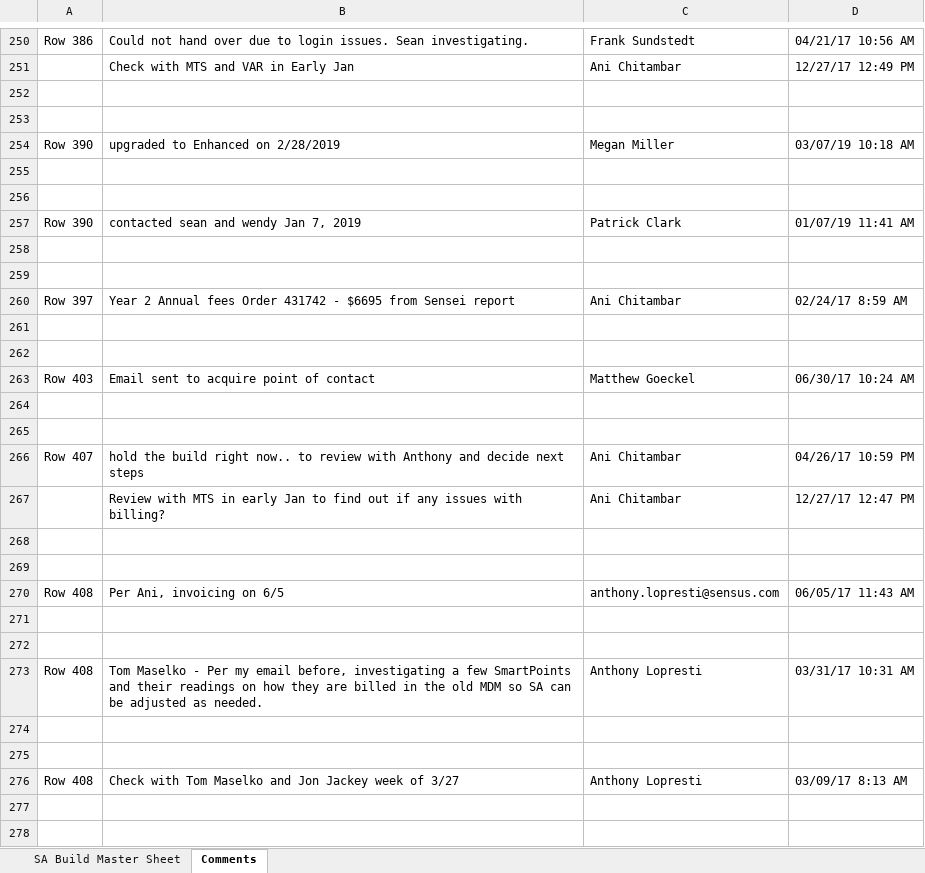
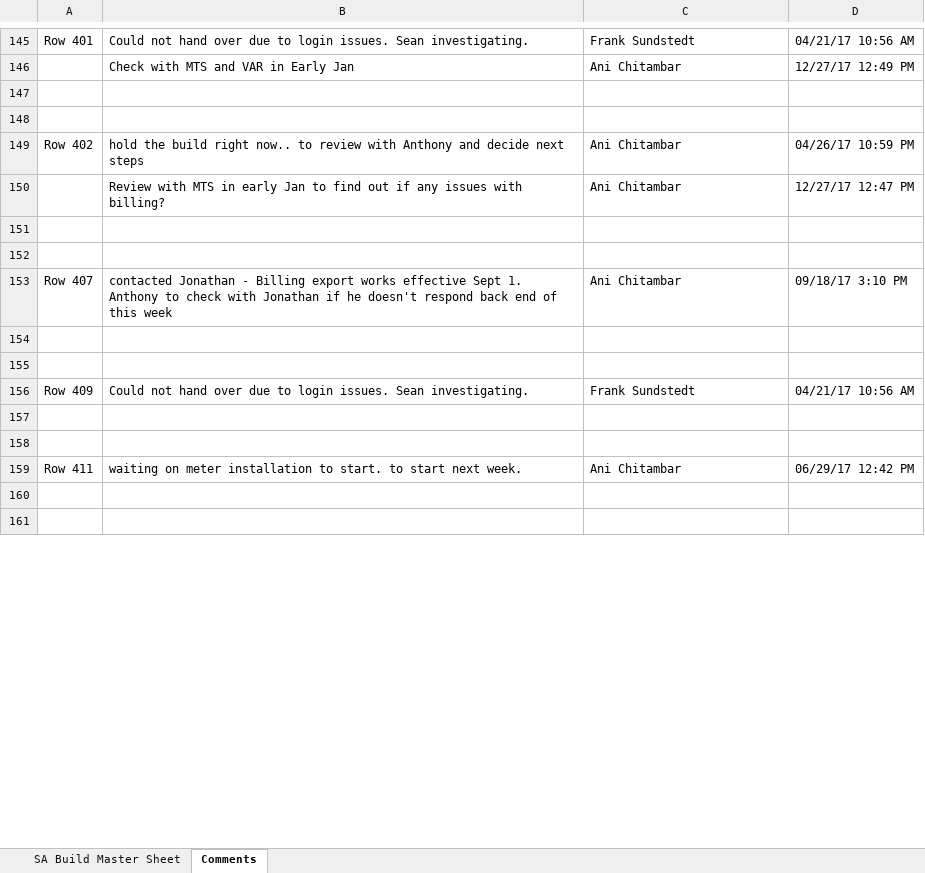
Before and after one commit to jigyasoftwaredev/analytics, an Excel workbook: media/SA Build Master Sheet.xlsx, sheet Comments, drawn as a sheet; only a part is shown, gaps mark what is left out; values as stored, in another font and other column widths than the file's, no borders; removed rows and columns are numbered as before the commit, all else as after; the diff covers the shown part only; the diff names each change by its address in the sheet, - before the commit and + after, or states it on an @@ line.

```diff
--- a/media/SA Build Master Sheet.xlsx (sheet Comments)
+++ b/media/SA Build Master Sheet.xlsx (sheet Comments)
-A145: Row 386
+A145: Row 401
-row 254: Row 390 | upgraded to Enhanced on 2/28/2019 | Megan Miller | 03/07/19 10:18 AM
-row 255: (empty)
-row 256: (empty)
-row 257: Row 390 | contacted sean and wendy Jan 7, 2019 | Patrick Clark | 01/07/19 11:41 AM
-row 258: (empty)
-row 259: (empty)
-row 260: Row 397 | Year 2 Annual fees Order 431742 - $6695 from Sensei report | Ani Chitambar | 02/24/17 8:59 AM
-row 261: (empty)
-row 262: (empty)
-row 263: Row 403 | Email sent to acquire point of contact | Matthew Goeckel | 06/30/17 10:24 AM
-row 264: (empty)
-row 265: (empty)
-A149: Row 407
+A149: Row 402
-row 270: Row 408 | Per Ani, invoicing on 6/5 | anthony.lopresti@sensus.com | 06/05/17 11:43 AM
+row 153: Row 407 | contacted Jonathan - Billing export works effective Sept 1. Anthony to check with Jonathan if he doesn't respond back end of this week | Ani Chitambar | 09/18/17 3:10 PM
-row 273: Row 408 | Tom Maselko - Per my email before, investigating a few SmartPoints and their readings on how they are billed in the old MDM so SA can be adjusted as needed. | Anthony Lopresti | 03/31/17 10:31 AM
+row 156: Row 409 | Could not hand over due to login issues. Sean investigating. | Frank Sundstedt | 04/21/17 10:56 AM
-row 276: Row 408 | Check with Tom Maselko and Jon Jackey week of 3/27 | Anthony Lopresti | 03/09/17 8:13 AM
+row 159: Row 411 | waiting on meter installation to start. to start next week. | Ani Chitambar | 06/29/17 12:42 PM
```
Also changed, not shown: 352 added rows, 340 removed rows, 3 moved rows and 32 edited cells elsewhere in this sheet, sheet SA Build Master Sheet, hidden cells, 6 other files.
